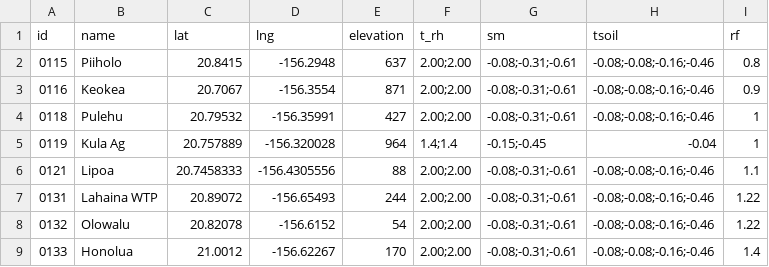
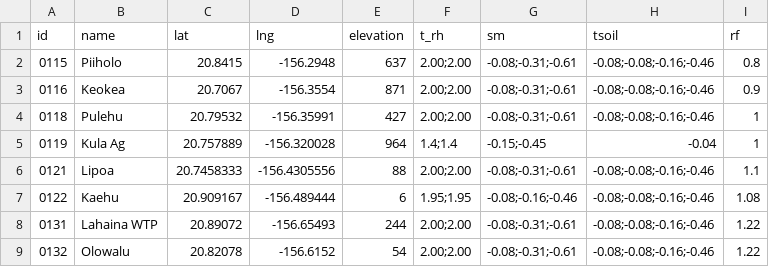
Before and after one commit to HCDP/loggernet_station_data, a CSV file: csv_data/metadata/metadata.csv, drawn as a sheet; only a part is shown; the shorter side is filled out with more unchanged rows.

Commit message:
add new mesonet station 0122_Kaehu

```diff
--- a/csv_data/metadata/metadata.csv
+++ b/csv_data/metadata/metadata.csv
@@ -6,2 +6,3 @@ id,name,lat,lng,elevation,t_rh,sm,tsoil,rf
 0121,Lipoa,20.7458333,-156.4305556,88,2.00;2.00,-0.08;-0.31;-0.61,-0.08;-0.08;-0.16;-0.46,1.1
+0122,Kaehu,20.909167,-156.489444,6,1.95;1.95,-0.08;-0.16;-0.46,-0.08;-0.08;-0.16;-0.46,1.08
 0131,Lahaina WTP,20.89072,-156.65493,244,2.00;2.00,-0.08;-0.31;-0.61,-0.08;-0.08;-0.16;-0.46,1.22
```
